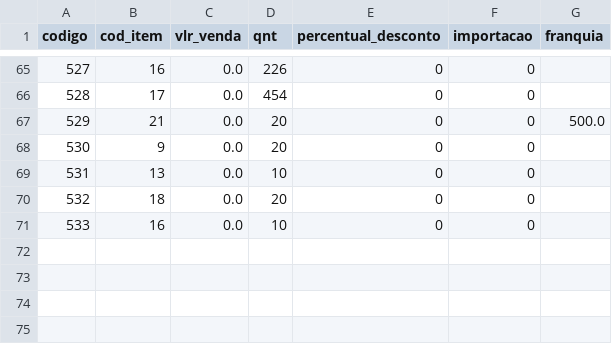
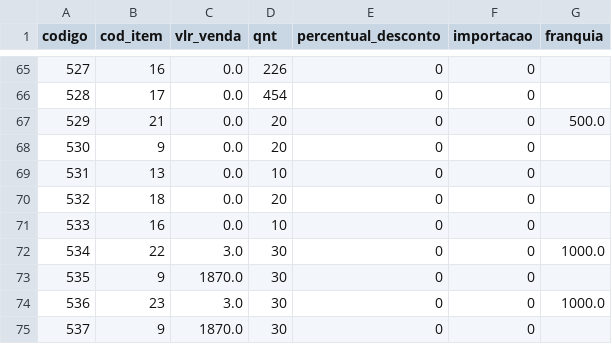
Before and after one commit to leandr0s/pulsar_app, a CSV file: data/param_itens.csv, drawn as a sheet; only a part is shown, gaps mark what is left out; the diff names each change by its address in the sheet, - before the commit and + after, or states it on an @@ line.

```diff
--- a/data/param_itens.csv
+++ b/data/param_itens.csv
+row 72: 534 | 22 | 3.0 | 30 | 0 | 0 | 1000.0
+row 73: 535 | 9 | 1870.0 | 30 | 0 | 0
+row 74: 536 | 23 | 3.0 | 30 | 0 | 0 | 1000.0
+row 75: 537 | 9 | 1870.0 | 30 | 0 | 0
```
Also changed, not shown: data/dados_itens.csv, data/grp_itens_prf.csv, 2 other files.
